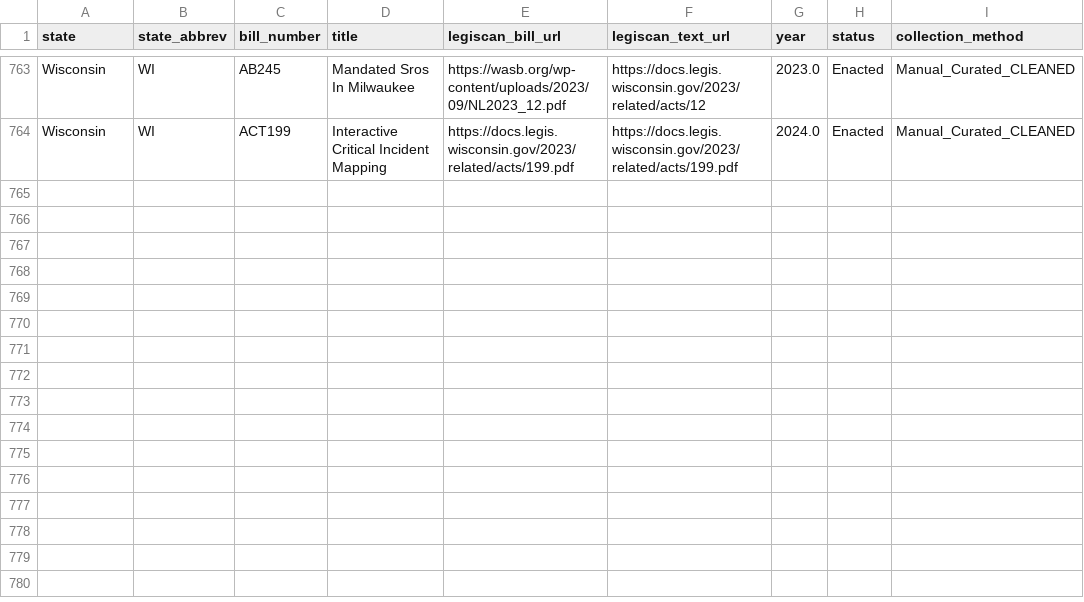
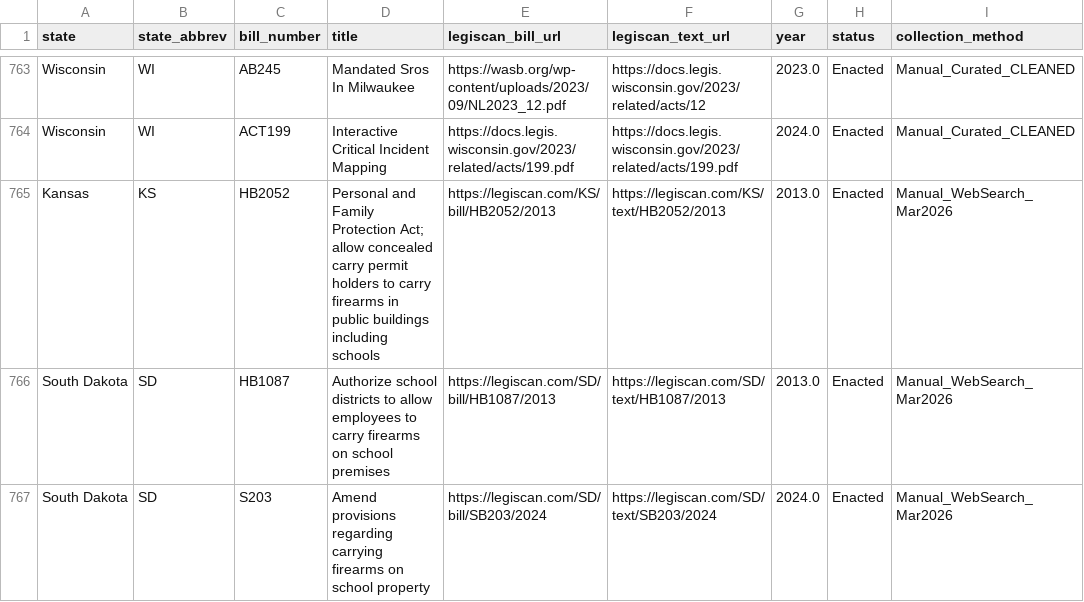
Before and after one commit to sheaswauger/dissertation-data-pipeline, a CSV file: output/master_corpus.csv, drawn as a sheet; only a part is shown, gaps mark what is left out; the diff names each change by its address in the sheet, - before the commit and + after, or states it on an @@ line.

Commit message:
Add KS HB2052, SD HB1087, SD S203 manually; 766 bills, 49 states

```diff
--- a/output/master_corpus.csv
+++ b/output/master_corpus.csv
+row 765: Kansas | KS | HB2052 | Personal and Family Protection Act; allow concealed carry permit holders to carry firearms in public buildings including schools | https://legiscan.com/KS/bill/HB2052/2013 | https://legiscan.com/KS/text/HB2052/2013 | 2013.0 | Enacted | Manual_WebSearch_Mar2026
+row 766: South Dakota | SD | HB1087 | Authorize school districts to allow employees to carry firearms on school premises | https://legiscan.com/SD/bill/HB1087/2013 | https://legiscan.com/SD/text/HB1087/2013 | 2013.0 | Enacted | Manual_WebSearch_Mar2026
+row 767: South Dakota | SD | S203 | Amend provisions regarding carrying firearms on school property | https://legiscan.com/SD/bill/SB203/2024 | https://legiscan.com/SD/text/SB203/2024 | 2024.0 | Enacted | Manual_WebSearch_Mar2026
```
Also changed, not shown: 1 other file.
